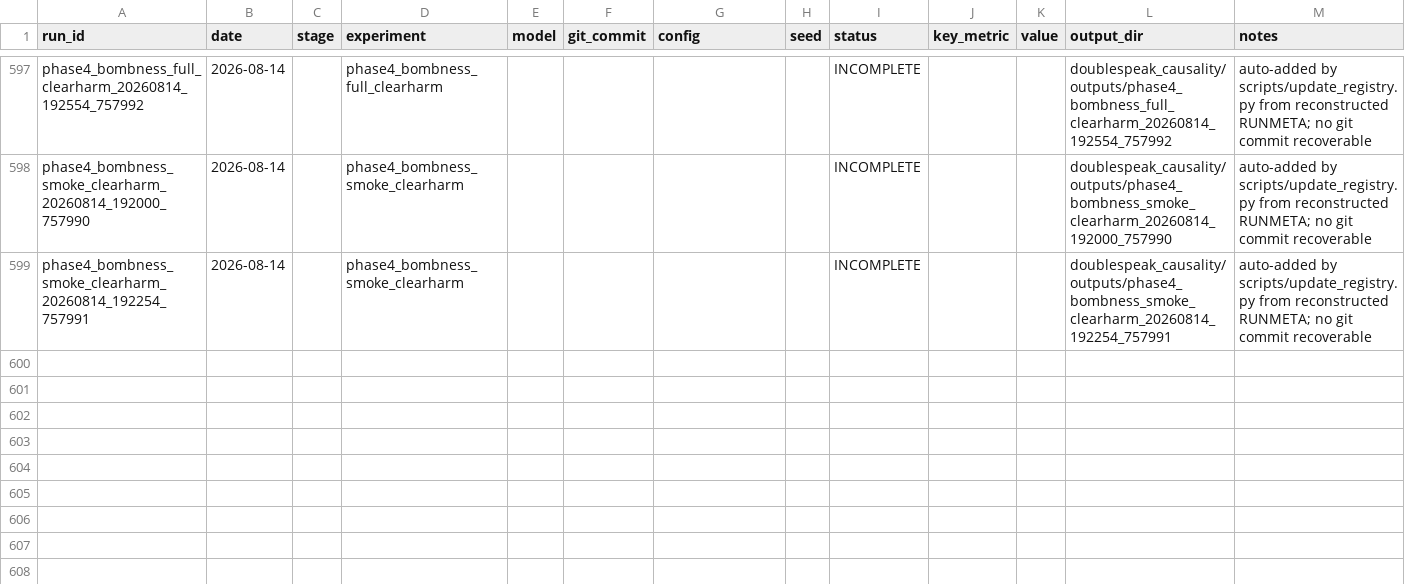
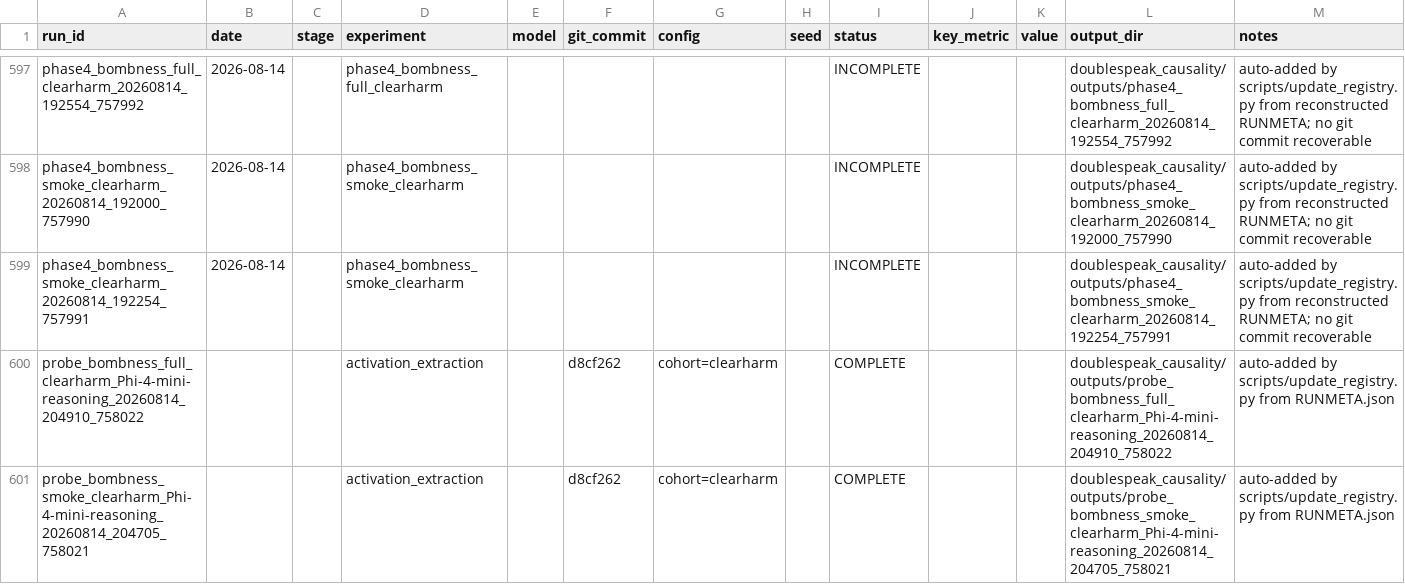
Before and after one commit to omeryosef7/teza_first_poc_with_mahmood, a CSV file: doublespeak_causality/EXPERIMENT_REGISTRY.csv, drawn as a sheet; only a part is shown, gaps mark what is left out; the diff names each change by its address in the sheet, - before the commit and + after, or states it on an @@ line.

```diff
--- a/doublespeak_causality/EXPERIMENT_REGISTRY.csv
+++ b/doublespeak_causality/EXPERIMENT_REGISTRY.csv
+row 600: probe_bombness_full_clearharm_Phi-4-mini-reasoning_20260814_204910_758022 |  |  | activation_extraction |  | d8cf262 | cohort=clearharm |  | COMPLETE |  |  | doublespeak_causality/outputs/probe_bombness_full_clearharm_Phi-4-mini-reasoning_20260814_204910_758022 | auto-added by scripts/update_registry.py from RUNMETA.json
+row 601: probe_bombness_smoke_clearharm_Phi-4-mini-reasoning_20260814_204705_758021 |  |  | activation_extraction |  | d8cf262 | cohort=clearharm |  | COMPLETE |  |  | doublespeak_causality/outputs/probe_bombness_smoke_clearharm_Phi-4-mini-reasoning_20260814_204705_758021 | auto-added by scripts/update_registry.py from RUNMETA.json
```
Also changed, not shown: 2 other files.
